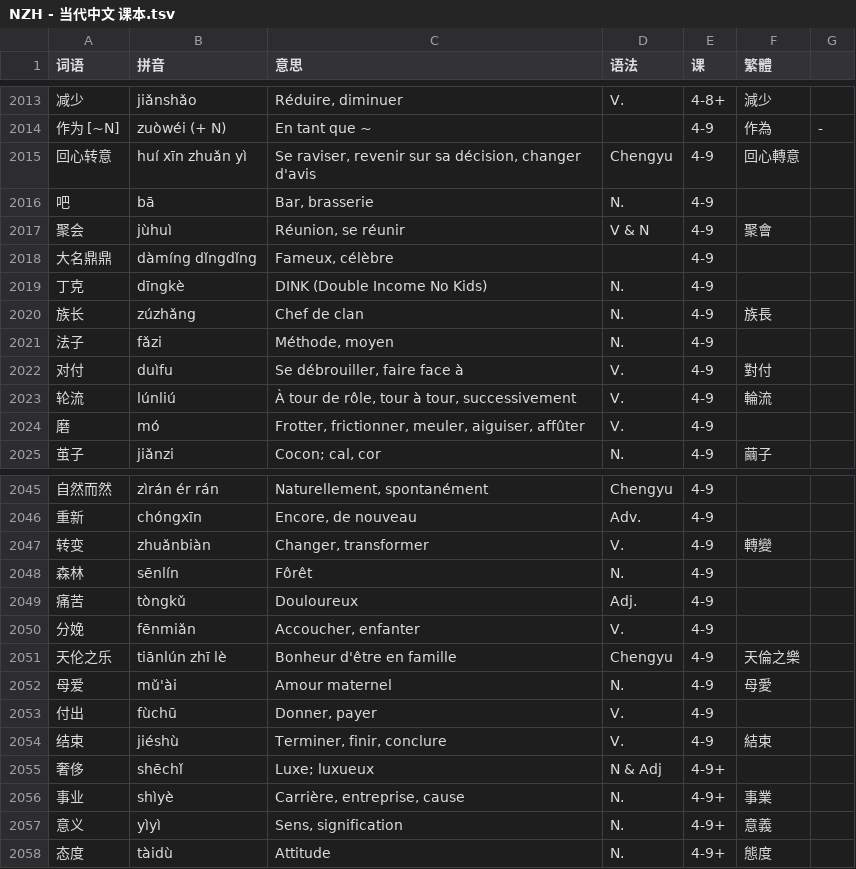
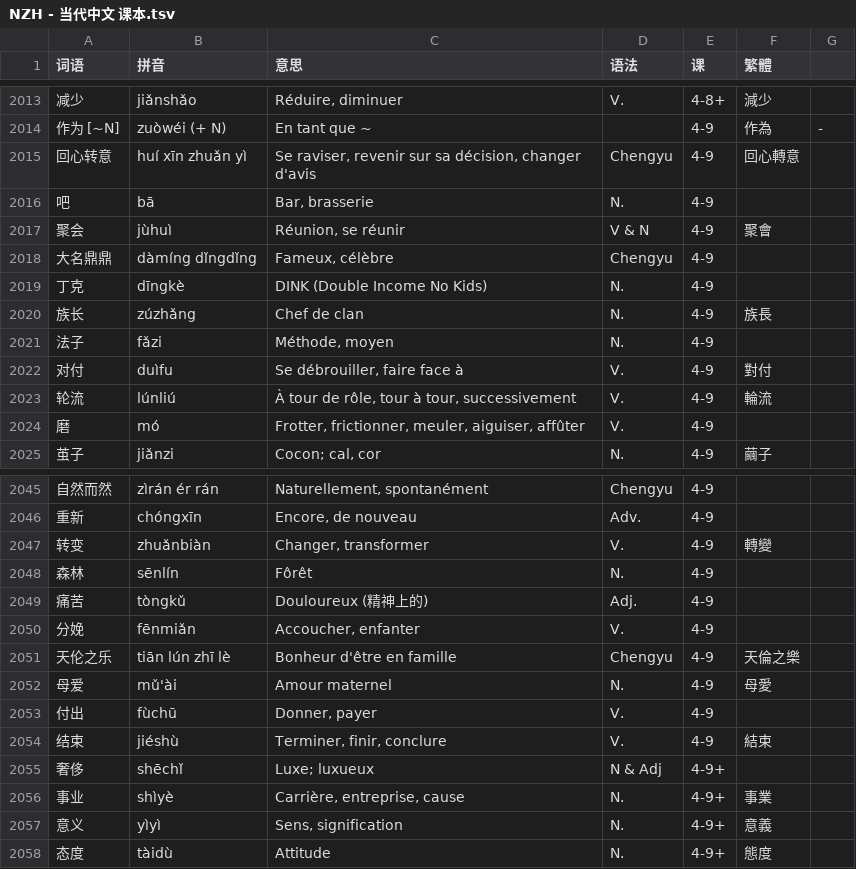
Before and after one commit to jdwebdev/chinois, a TSV file: tsv/NZH - 当代中文 课本.tsv, drawn as a sheet; only a part is shown, gaps mark what is left out; the diff names each change by its address in the sheet, - before the commit and + after, or states it on an @@ line.

```diff
--- a/tsv/NZH - 当代中文 课本.tsv
+++ b/tsv/NZH - 当代中文 课本.tsv
-D2018 (语法): (empty)
+D2018 (语法): Chengyu
-C2049 (意思): Douloureux
+C2049 (意思): Douloureux (精神上的)
-B2051 (拼音): tiānlún zhī lè
+B2051 (拼音): tiān lún zhī lè
```
Also changed, not shown: 1 other file.
